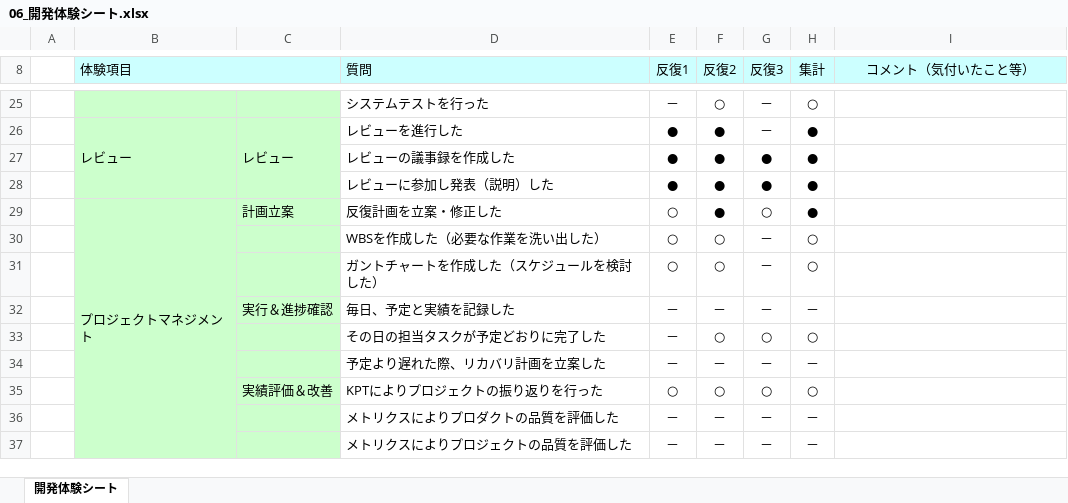
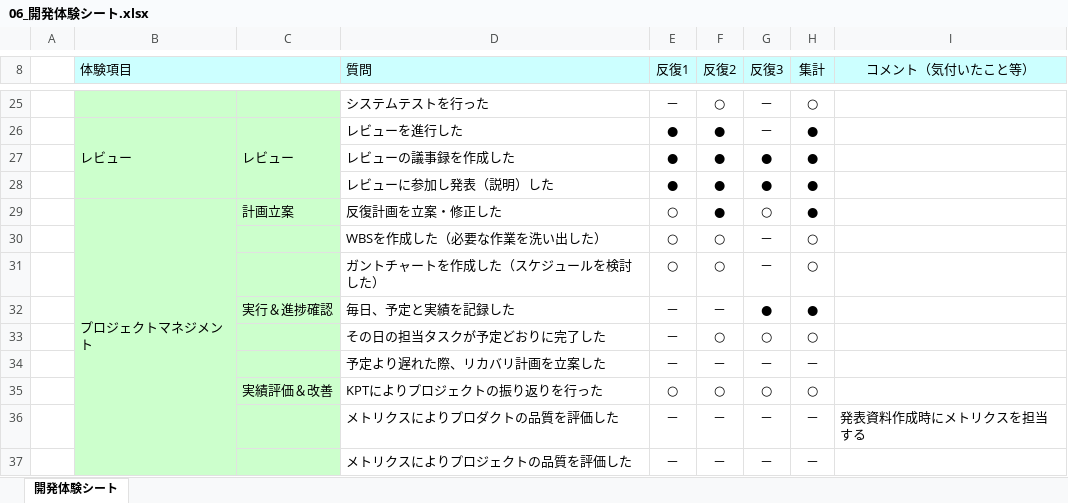
Before and after one commit to Yuma-Hamasaki/zero1_newProject, an Excel workbook: 06_look-back/06_開発体験シート.xlsx, sheet 開発体験シート, drawn as a sheet; only a part is shown, gaps mark what is left out; values as stored, in another font and other column widths than the file's, no borders; charts and pictures not drawn; the diff names each change by its address in the sheet, - before the commit and + after, or states it on an @@ line.

Commit message:
レビュー後修正

```diff
--- a/06_look-back/06_開発体験シート.xlsx (sheet 開発体験シート)
+++ b/06_look-back/06_開発体験シート.xlsx (sheet 開発体験シート)
-G32 (反復3): －
+G32 (反復3): ●
-H32 (集計): －
+H32 (集計): ●
-I36 (コメント（気付いたこと等）): (empty)
+I36 (コメント（気付いたこと等）): 発表資料作成時にメトリクスを担当する
```
